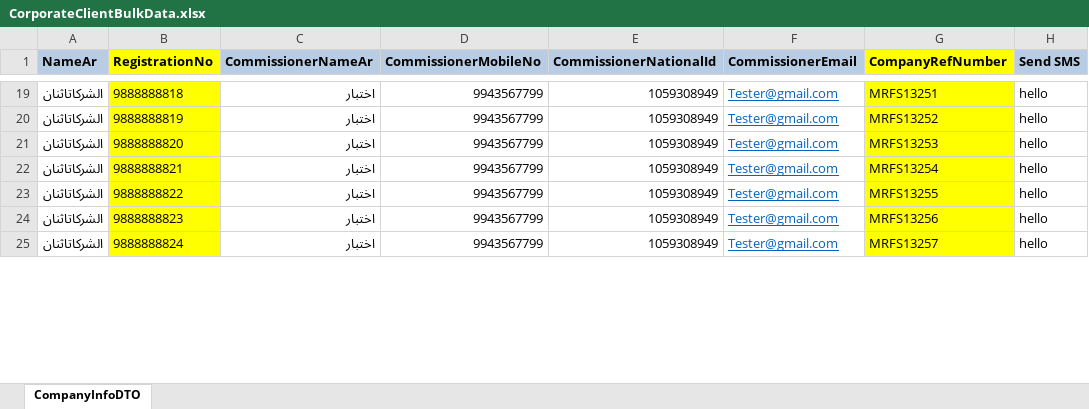
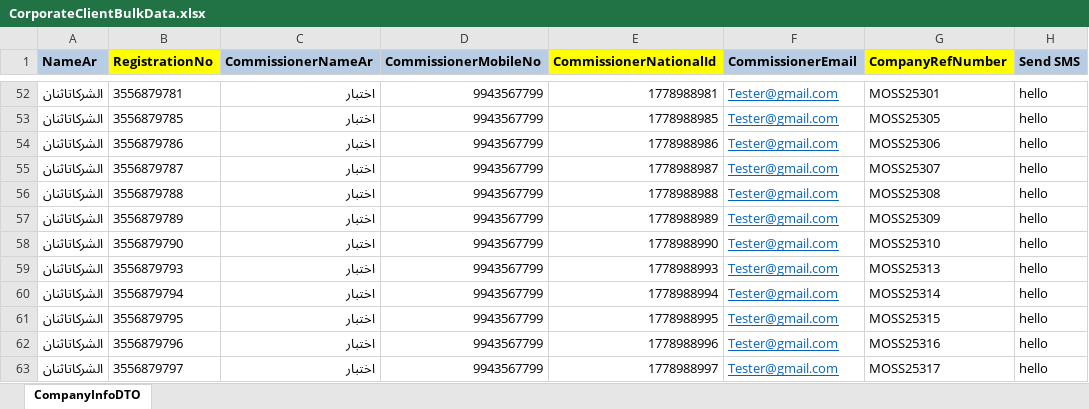
Before and after one commit to azmqalabsrepo/LatestEdaatWebAutomation, an Excel workbook: SeleniumGrid/attachment/CorporateClientBulkData.xlsx, sheet CompanyInfoDTO, drawn as a sheet; only a part is shown, gaps mark what is left out; values as stored, in another font and other column widths than the file's, no borders; addresses are those after the commit; the diff covers the shown part only; the diff names each change by its address in the sheet, - before the commit and + after, or states it on an @@ line.

```diff
--- a/SeleniumGrid/attachment/CorporateClientBulkData.xlsx (sheet CompanyInfoDTO)
+++ b/SeleniumGrid/attachment/CorporateClientBulkData.xlsx (sheet CompanyInfoDTO)
-E1 fill: #B8CCE4
+E1 fill: #FFFF00
-B52 (RegistrationNo): 9888888818
+B52 (RegistrationNo): 3556879781
-B52 fill: #FFFF00
+B52 fill: none
-E52 (CommissionerNationalId): 1059308949
+E52 (CommissionerNationalId): 1778988981
-G52 (CompanyRefNumber): MRFS13251
+G52 (CompanyRefNumber): MOSS25301
-G52 fill: #FFFF00
+G52 fill: none
+row 53: الشركاتاثنان | 3556879785 | اختبار | 9943567799 | 1778988985 | Tester@gmail.com | MOSS25305 | hello
+row 54: الشركاتاثنان | 3556879786 | اختبار | 9943567799 | 1778988986 | Tester@gmail.com | MOSS25306 | hello
+row 55: الشركاتاثنان | 3556879787 | اختبار | 9943567799 | 1778988987 | Tester@gmail.com | MOSS25307 | hello
+row 56: الشركاتاثنان | 3556879788 | اختبار | 9943567799 | 1778988988 | Tester@gmail.com | MOSS25308 | hello
+row 57: الشركاتاثنان | 3556879789 | اختبار | 9943567799 | 1778988989 | Tester@gmail.com | MOSS25309 | hello
-B58 (RegistrationNo): 9888888819
+B58 (RegistrationNo): 3556879790
-B58:B63 fill: #FFFF00
+B58:B63 fill: none
-E58 (CommissionerNationalId): 1059308949
+E58 (CommissionerNationalId): 1778988990
-G58 (CompanyRefNumber): MRFS13252
+G58 (CompanyRefNumber): MOSS25310
-G58:G63 fill: #FFFF00
+G58:G63 fill: none
-B59 (RegistrationNo): 9888888820
+B59 (RegistrationNo): 3556879793
-E59 (CommissionerNationalId): 1059308949
+E59 (CommissionerNationalId): 1778988993
-G59 (CompanyRefNumber): MRFS13253
+G59 (CompanyRefNumber): MOSS25313
-B60 (RegistrationNo): 9888888821
+B60 (RegistrationNo): 3556879794
-E60 (CommissionerNationalId): 1059308949
+E60 (CommissionerNationalId): 1778988994
-G60 (CompanyRefNumber): MRFS13254
+G60 (CompanyRefNumber): MOSS25314
-B61 (RegistrationNo): 9888888822
+B61 (RegistrationNo): 3556879795
-E61 (CommissionerNationalId): 1059308949
+E61 (CommissionerNationalId): 1778988995
-G61 (CompanyRefNumber): MRFS13255
+G61 (CompanyRefNumber): MOSS25315
-B62 (RegistrationNo): 9888888823
+B62 (RegistrationNo): 3556879796
-E62 (CommissionerNationalId): 1059308949
+E62 (CommissionerNationalId): 1778988996
-G62 (CompanyRefNumber): MRFS13256
+G62 (CompanyRefNumber): MOSS25316
-B63 (RegistrationNo): 9888888824
+B63 (RegistrationNo): 3556879797
-E63 (CommissionerNationalId): 1059308949
+E63 (CommissionerNationalId): 1778988997
-G63 (CompanyRefNumber): MRFS13257
+G63 (CompanyRefNumber): MOSS25317
```
Also changed, not shown: 37 added rows, 29 edited cells and cell formats elsewhere in this sheet, SeleniumGrid/attachment/BulkData.xlsx, 7 other files.
